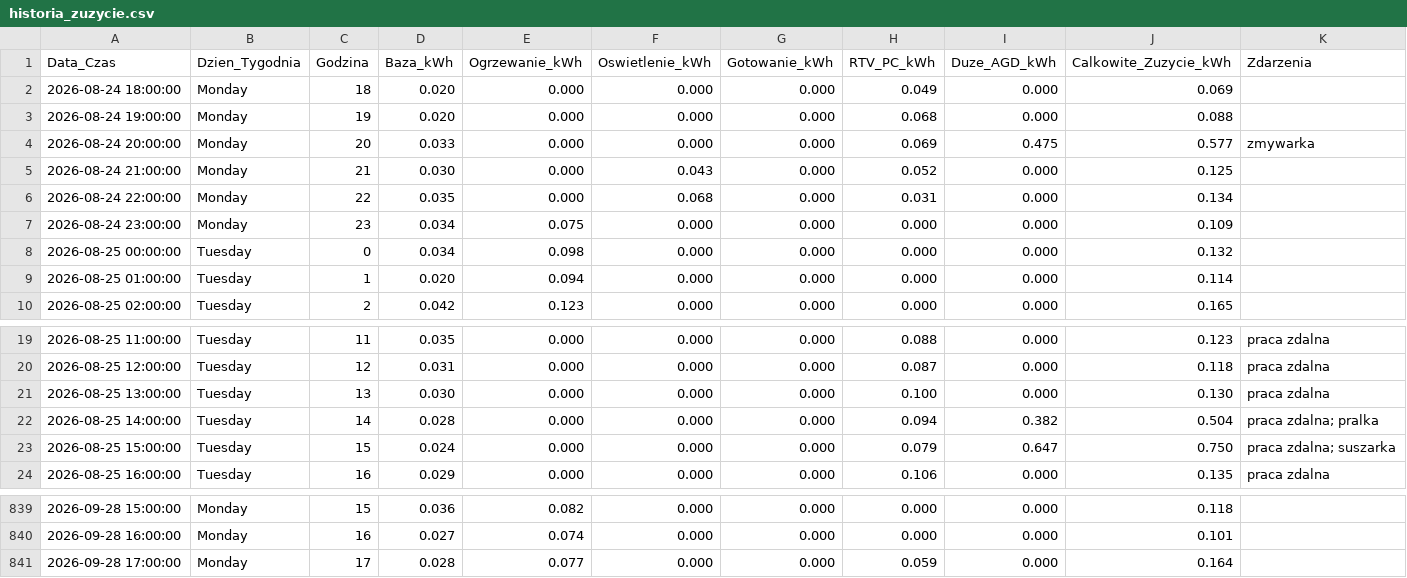
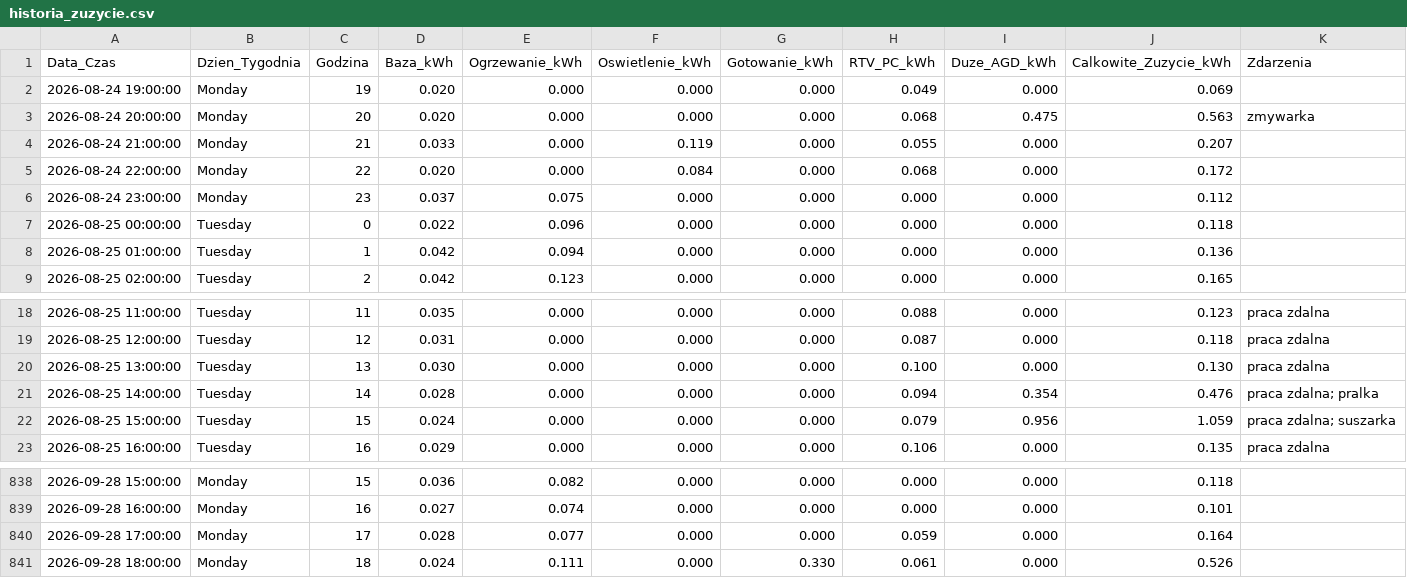
Before and after one commit to kleszczuch/HackoWatt, a CSV file: data/scenario_1/historia_zuzycie.csv, drawn as a sheet; only a part is shown, gaps mark what is left out.

```diff
--- a/data/scenario_1/historia_zuzycie.csv
+++ b/data/scenario_1/historia_zuzycie.csv
@@ -1,10 +1,9 @@
 Data_Czas,Dzien_Tygodnia,Godzina,Baza_kWh,Ogrzewanie_kWh,Oswietlenie_kWh,Gotowanie_kWh,RTV_PC_kWh,Duze_AGD_kWh,Calkowite_Zuzycie_kWh,Zdarzenia
-2026-08-24 18:00:00,Monday,18,0.020,0.000,0.000,0.000,0.049,0.000,0.069,
-2026-08-24 19:00:00,Monday,19,0.020,0.000,0.000,0.000,0.068,0.000,0.088,
-2026-08-24 20:00:00,Monday,20,0.033,0.000,0.000,0.000,0.069,0.475,0.577,zmywarka
-2026-08-24 21:00:00,Monday,21,0.030,0.000,0.043,0.000,0.052,0.000,0.125,
-2026-08-24 22:00:00,Monday,22,0.035,0.000,0.068,0.000,0.031,0.000,0.134,
-2026-08-24 23:00:00,Monday,23,0.034,0.075,0.000,0.000,0.000,0.000,0.109,
-2026-08-25 00:00:00,Tuesday,0,0.034,0.098,0.000,0.000,0.000,0.000,0.132,
-2026-08-25 01:00:00,Tuesday,1,0.020,0.094,0.000,0.000,0.000,0.000,0.114,
+2026-08-24 19:00:00,Monday,19,0.020,0.000,0.000,0.000,0.049,0.000,0.069,
+2026-08-24 20:00:00,Monday,20,0.020,0.000,0.000,0.000,0.068,0.475,0.563,zmywarka
+2026-08-24 21:00:00,Monday,21,0.033,0.000,0.119,0.000,0.055,0.000,0.207,
+2026-08-24 22:00:00,Monday,22,0.020,0.000,0.084,0.000,0.068,0.000,0.172,
+2026-08-24 23:00:00,Monday,23,0.037,0.075,0.000,0.000,0.000,0.000,0.112,
+2026-08-25 00:00:00,Tuesday,0,0.022,0.096,0.000,0.000,0.000,0.000,0.118,
+2026-08-25 01:00:00,Tuesday,1,0.042,0.094,0.000,0.000,0.000,0.000,0.136,
 2026-08-25 02:00:00,Tuesday,2,0.042,0.123,0.000,0.000,0.000,0.000,0.165,
@@ -21,4 +20,4 @@ Data_Czas,Dzien_Tygodnia,Godzina,Baza_kWh,Ogrzewanie_kWh,Oswietlenie_kWh,Gotowan
 2026-08-25 13:00:00,Tuesday,13,0.030,0.000,0.000,0.000,0.100,0.000,0.130,praca zdalna
-2026-08-25 14:00:00,Tuesday,14,0.028,0.000,0.000,0.000,0.094,0.382,0.504,praca zdalna; pralka
-2026-08-25 15:00:00,Tuesday,15,0.024,0.000,0.000,0.000,0.079,0.647,0.750,praca zdalna; suszarka
+2026-08-25 14:00:00,Tuesday,14,0.028,0.000,0.000,0.000,0.094,0.354,0.476,praca zdalna; pralka
+2026-08-25 15:00:00,Tuesday,15,0.024,0.000,0.000,0.000,0.079,0.956,1.059,praca zdalna; suszarka
 2026-08-25 16:00:00,Tuesday,16,0.029,0.000,0.000,0.000,0.106,0.000,0.135,praca zdalna
@@ -841 +840,2 @@ Data_Czas,Dzien_Tygodnia,Godzina,Baza_kWh,Ogrzewanie_kWh,Oswietlenie_kWh,Gotowan
 2026-09-28 17:00:00,Monday,17,0.028,0.077,0.000,0.000,0.059,0.000,0.164,
+2026-09-28 18:00:00,Monday,18,0.024,0.111,0.000,0.330,0.061,0.000,0.526,
```
Also changed, not shown: data/scenario_1/backtest.csv, data/scenario_3/backtest.csv, 32 other files.
